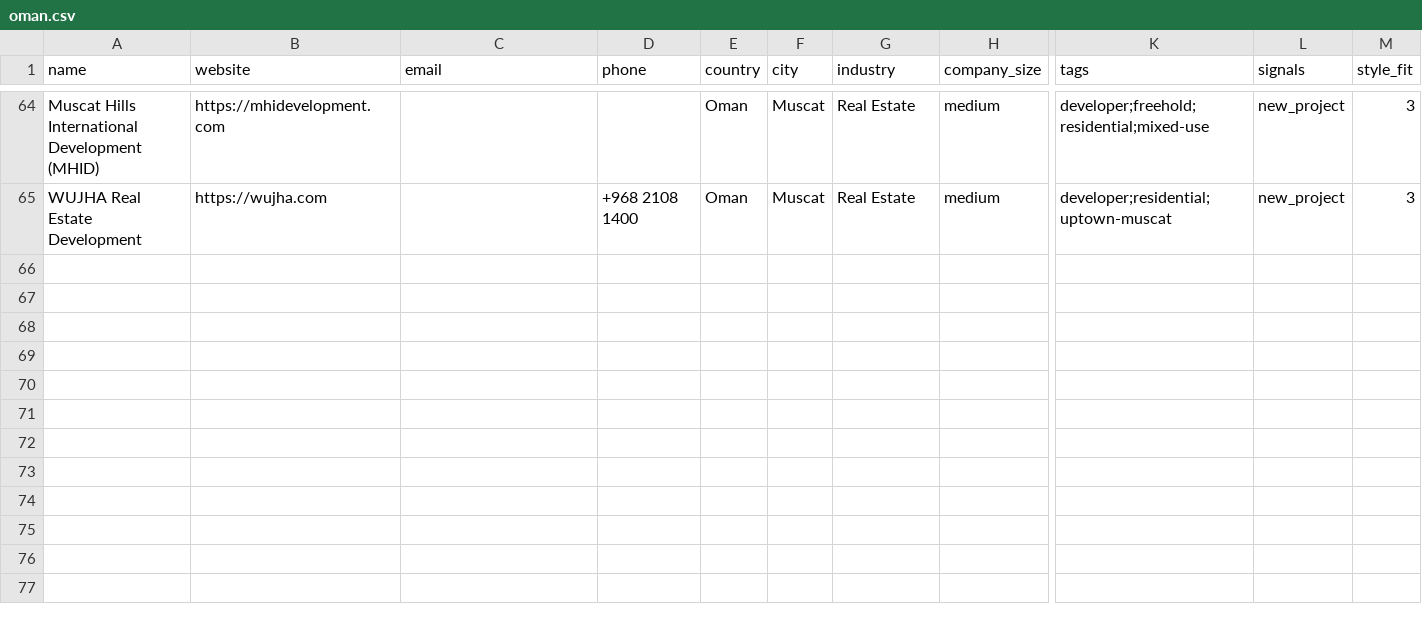
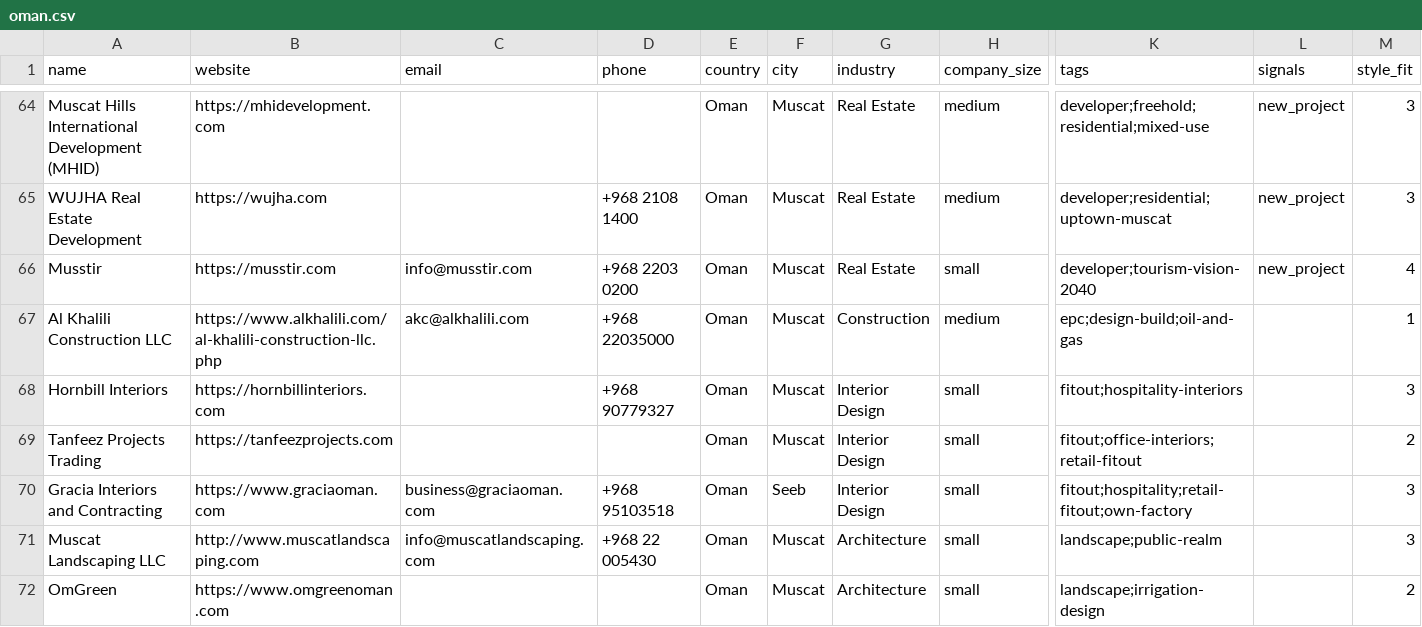
Before and after one commit to miladrostami9999-source/Archon, a CSV file: leads/oman.csv, drawn as a sheet; only a part is shown, gaps mark what is left out; rows hold the shown columns only; the diff covers the shown part only; the diff names each change by its address in the sheet, - before the commit and + after, or states it on an @@ line.

```diff
--- a/leads/oman.csv
+++ b/leads/oman.csv
+row 66: Musstir | https://musstir.com | info@musstir.com | +968 2203 0200 | Oman | Muscat | Real Estate | small | developer;tourism-vision-2040 | new_project | 4
+row 67: Al Khalili Construction LLC | https://www.alkhalili.com/al-khalili-construction-llc.php | akc@alkhalili.com | +968 22035000 | Oman | Muscat | Construction | medium | epc;design-build;oil-and-gas |  | 1
+row 68: Hornbill Interiors | https://hornbillinteriors.com |  | +968 90779327 | Oman | Muscat | Interior Design | small | fitout;hospitality-interiors |  | 3
+row 69: Tanfeez Projects Trading | https://tanfeezprojects.com |  |  | Oman | Muscat | Interior Design | small | fitout;office-interiors;retail-fitout |  | 2
+row 70: Gracia Interiors and Contracting | https://www.graciaoman.com | business@graciaoman.com | +968 95103518 | Oman | Seeb | Interior Design | small | fitout;hospitality;retail-fitout;own-factory |  | 3
+row 71: Muscat Landscaping LLC | http://www.muscatlandscaping.com | info@muscatlandscaping.com | +968 22 005430 | Oman | Muscat | Architecture | small | landscape;public-realm |  | 3
+row 72: OmGreen | https://www.omgreenoman.com |  |  | Oman | Muscat | Architecture | small | landscape;irrigation-design |  | 2
```
Also changed, not shown: 6 added rows elsewhere in this file, 5 other files.
